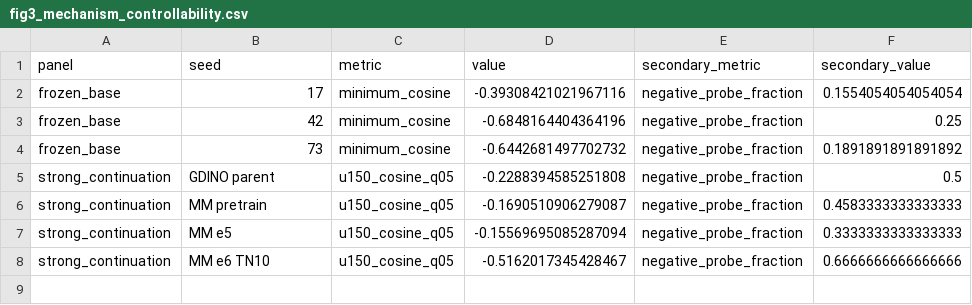
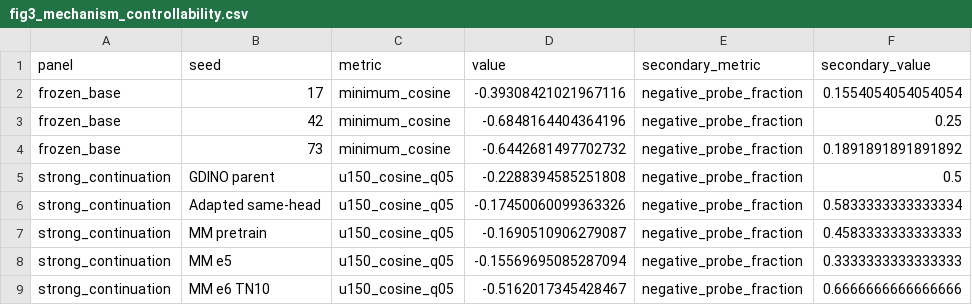
Before and after one commit to Mikehuntisbald/PIVOT, a CSV file: paper/data/plot_sources/fig3_mechanism_controllability.csv, drawn as a sheet.

```diff
--- a/paper/data/plot_sources/fig3_mechanism_controllability.csv
+++ b/paper/data/plot_sources/fig3_mechanism_controllability.csv
@@ -5,2 +5,3 @@ frozen_base,73,minimum_cosine,-0.6442681497702732,negative_probe_fraction,0.1891
 strong_continuation,GDINO parent,u150_cosine_q05,-0.2288394585251808,negative_probe_fraction,0.5
+strong_continuation,Adapted same-head,u150_cosine_q05,-0.17450060099363326,negative_probe_fraction,0.5833333333333334
 strong_continuation,MM pretrain,u150_cosine_q05,-0.1690510906279087,negative_probe_fraction,0.4583333333333333
```
Also changed, not shown: paper/data/table_sources/table2_ownership.csv, 20 other files.
